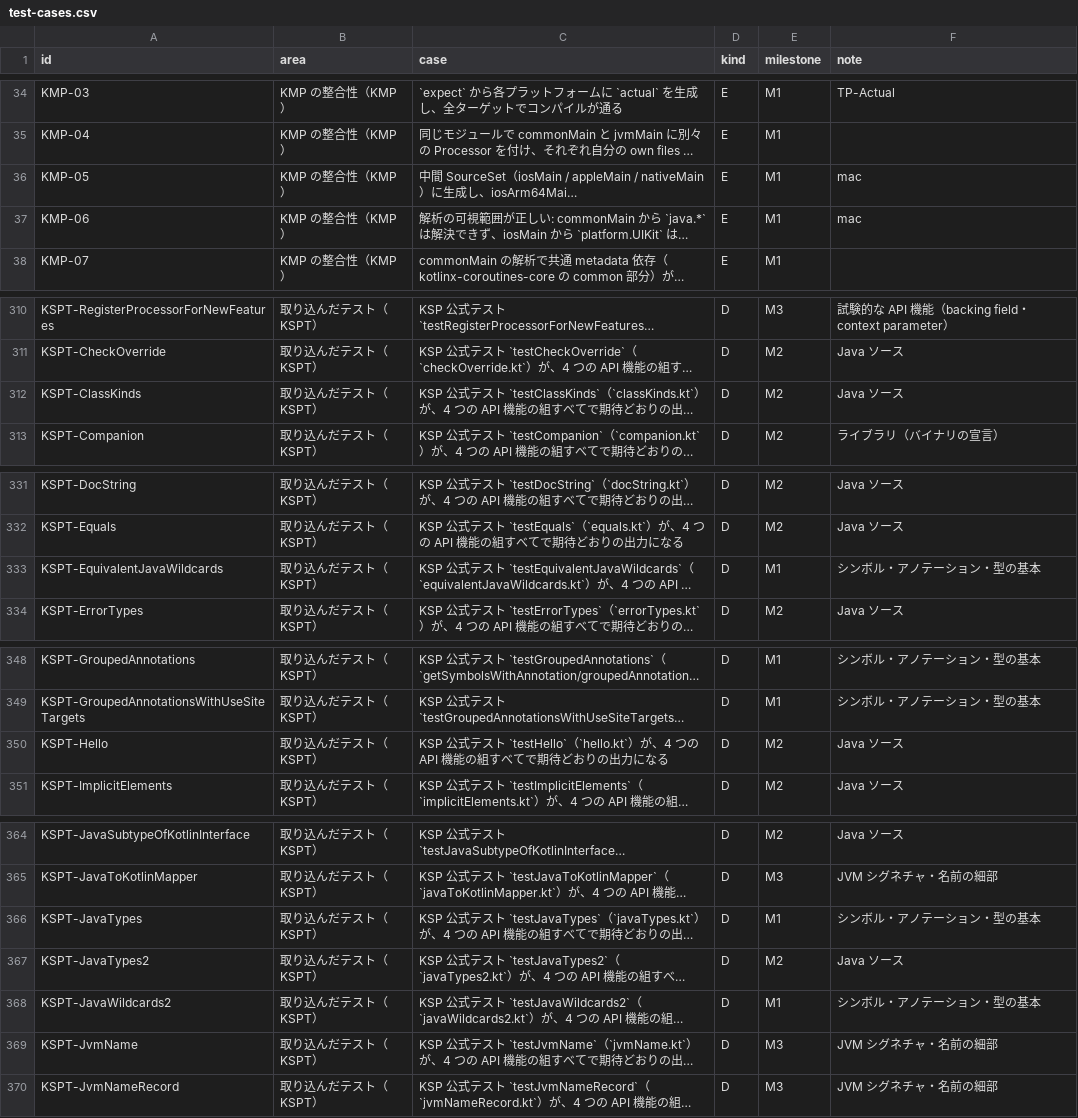
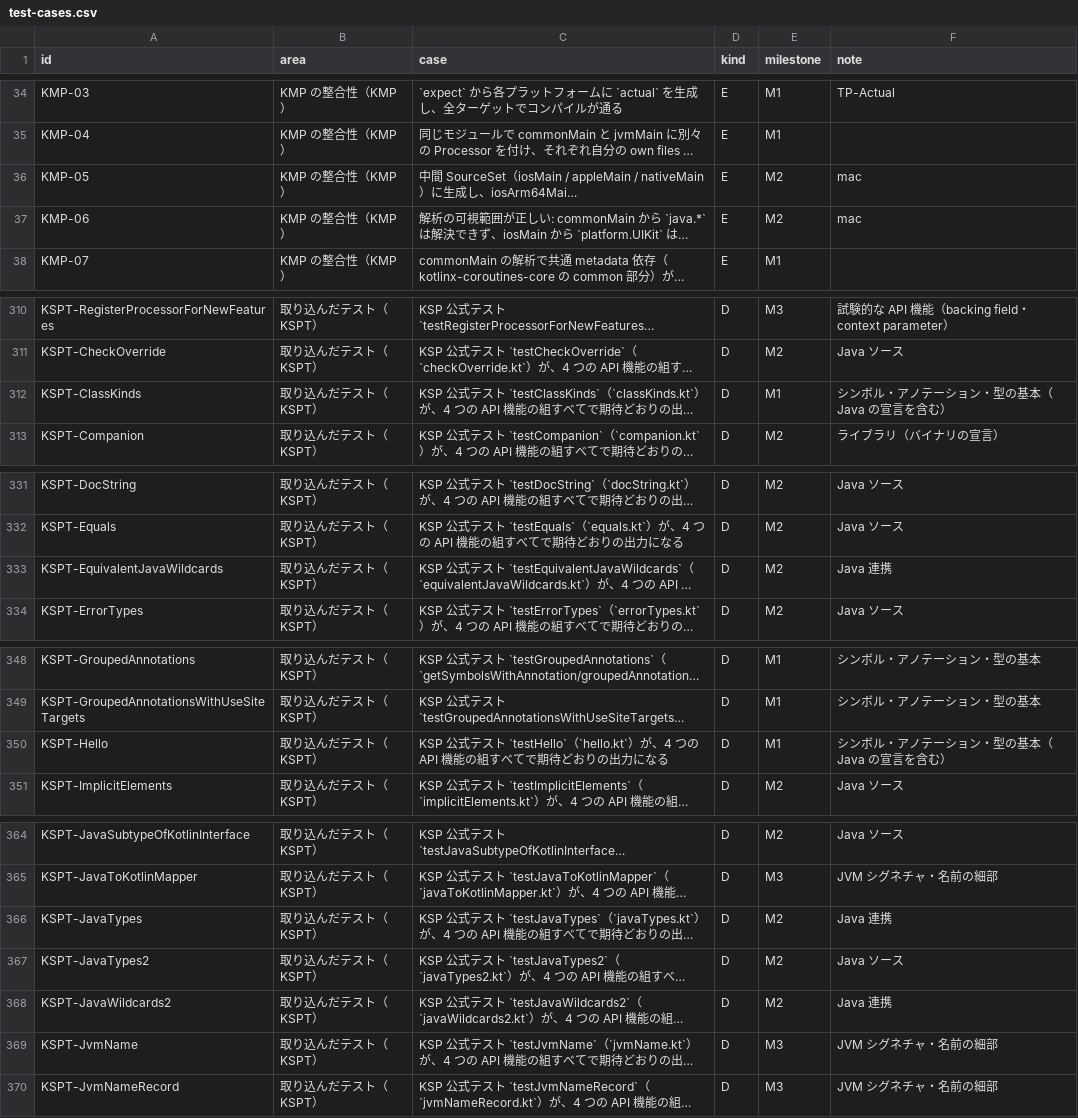
Before and after one commit to TBSten/analysis-code-gen, a CSV file: quality/test-cases.csv, drawn as a sheet; only a part is shown, gaps mark what is left out; long unchanged cells end in …; the diff covers the shown part only; the diff names each change by its address in the sheet, - before the commit and + after, or states it on an @@ line.

```diff
--- a/quality/test-cases.csv
+++ b/quality/test-cases.csv
-E36:E37 (milestone): M1
+E36:E37 (milestone): M2
-E312 (milestone): M2
+E312 (milestone): M1
-F312 (note): Java ソース
+F312 (note): シンボル・アノテーション・型の基本（Java の宣言を含む）
-E333 (milestone): M1
+E333 (milestone): M2
-F333 (note): シンボル・アノテーション・型の基本
+F333 (note): Java 連携
-E350 (milestone): M2
+E350 (milestone): M1
-F350 (note): Java ソース
+F350 (note): シンボル・アノテーション・型の基本（Java の宣言を含む）
-E366 (milestone): M1
+E366 (milestone): M2
-F366 (note): シンボル・アノテーション・型の基本
+F366 (note): Java 連携
-E368 (milestone): M1
+E368 (milestone): M2
-F368 (note): シンボル・アノテーション・型の基本
+F368 (note): Java 連携
```
Also changed, not shown: 13 edited cells elsewhere in this file, quality/case-status.csv, 10 other files.
